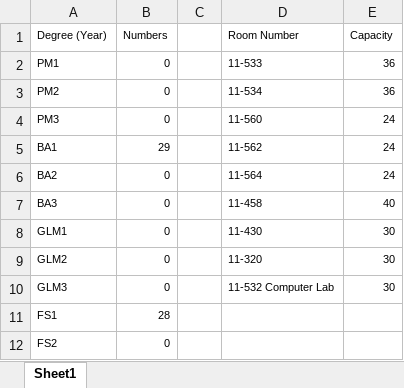
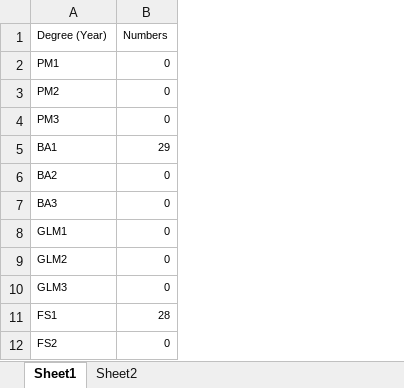
Before and after one commit to MacEwanCMPT395/2023-01_Team5, an Excel workbook: test file.xlsx, sheet Sheet1, drawn as a sheet; only a part is shown; values as stored, in another font and other column widths than the file's, no borders; the diff names each change by its address in the sheet, - before the commit and + after, or states it on an @@ line.

Commit message:
made room list and fixed excel sheet

```diff
--- a/test file.xlsx (sheet Sheet1)
+++ b/test file.xlsx (sheet Sheet1)
+sheet tab: Sheet2
-column C, empty
-column D (Room Number), rows 2-10: 11-533 | 11-534 | 11-560 | 11-562 | 11-564 | 11-458 | 11-430 | 11-320 | 11-532 Computer Lab
-column E (Capacity), rows 2-10: 36 | 36 | 24 | 24 | 24 | 40 | 30 | 30 | 30
```
Also changed, not shown: 2 other files.
